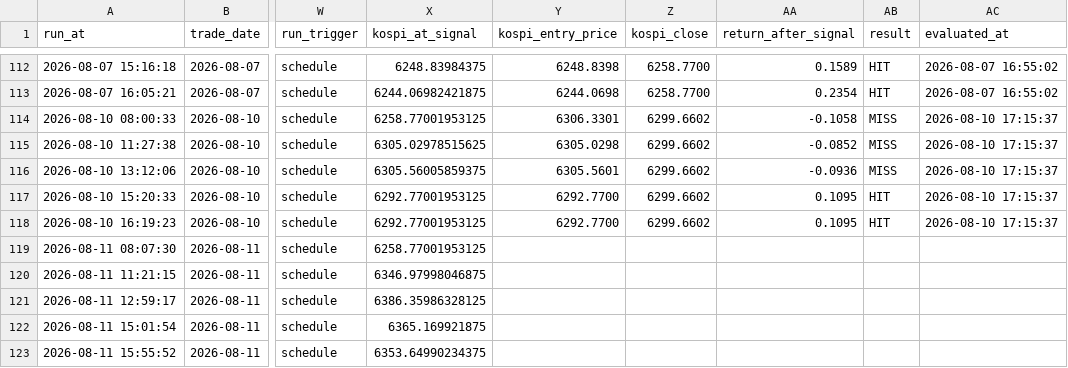
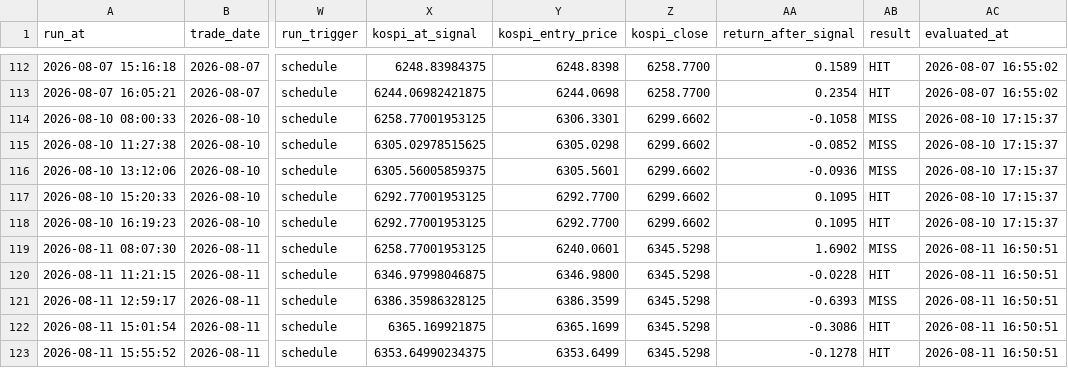
Before and after one commit to nambak2218-debug/marketPilot, a CSV file: data/signal_history.csv, drawn as a sheet; only a part is shown, gaps mark what is left out; the diff names each change by its address in the sheet, - before the commit and + after, or states it on an @@ line.

Commit message:
Update MarketPilot signal history [skip ci]

```diff
--- a/data/signal_history.csv
+++ b/data/signal_history.csv
-Y119 (kospi_entry_price): (empty)
+Y119 (kospi_entry_price): 6240.0601
-Z119:Z123 (kospi_close): (empty)
+Z119:Z123 (kospi_close): 6345.5298
-AA119 (return_after_signal): (empty)
+AA119 (return_after_signal): 1.6902
-AB119 (result): (empty)
+AB119 (result): MISS
-AC119:AC123 (evaluated_at): (empty)
+AC119:AC123 (evaluated_at): 2026-08-11 16:50:51
-Y120 (kospi_entry_price): (empty)
+Y120 (kospi_entry_price): 6346.9800
-AA120 (return_after_signal): (empty)
+AA120 (return_after_signal): -0.0228
-AB120 (result): (empty)
+AB120 (result): HIT
-Y121 (kospi_entry_price): (empty)
+Y121 (kospi_entry_price): 6386.3599
-AA121 (return_after_signal): (empty)
+AA121 (return_after_signal): -0.6393
-AB121 (result): (empty)
+AB121 (result): MISS
-Y122 (kospi_entry_price): (empty)
+Y122 (kospi_entry_price): 6365.1699
-AA122 (return_after_signal): (empty)
+AA122 (return_after_signal): -0.3086
-AB122:AB123 (result): (empty)
+AB122:AB123 (result): HIT
-Y123 (kospi_entry_price): (empty)
+Y123 (kospi_entry_price): 6353.6499
-AA123 (return_after_signal): (empty)
+AA123 (return_after_signal): -0.1278
```
